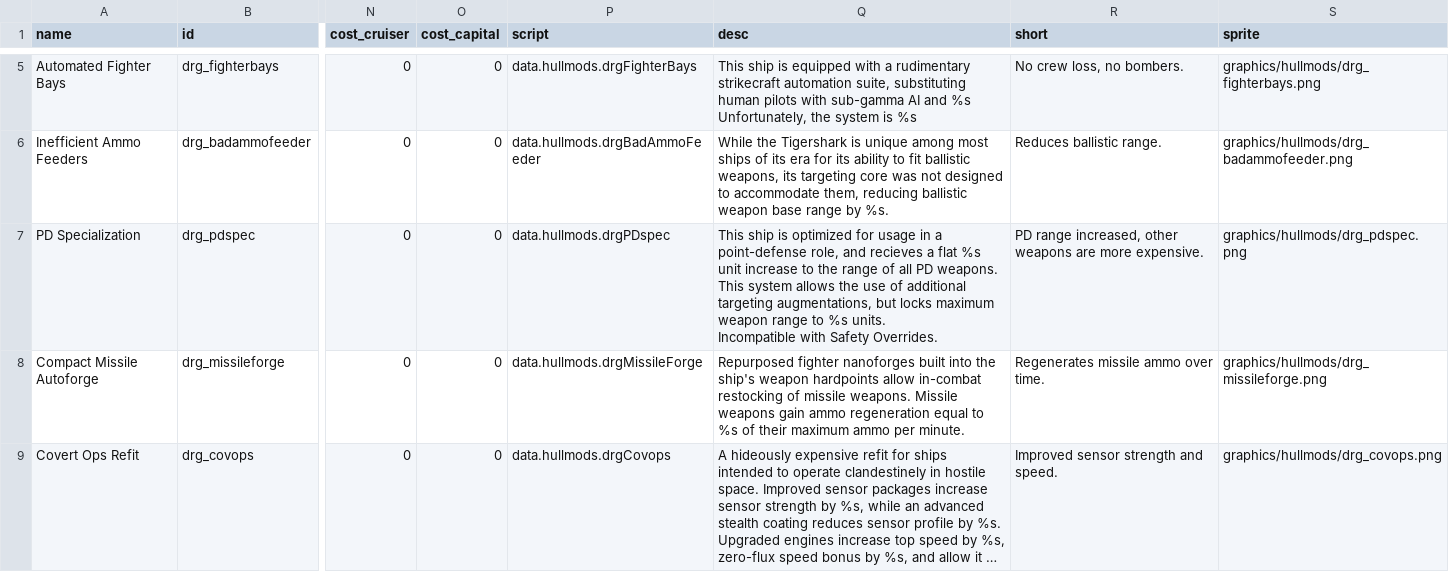
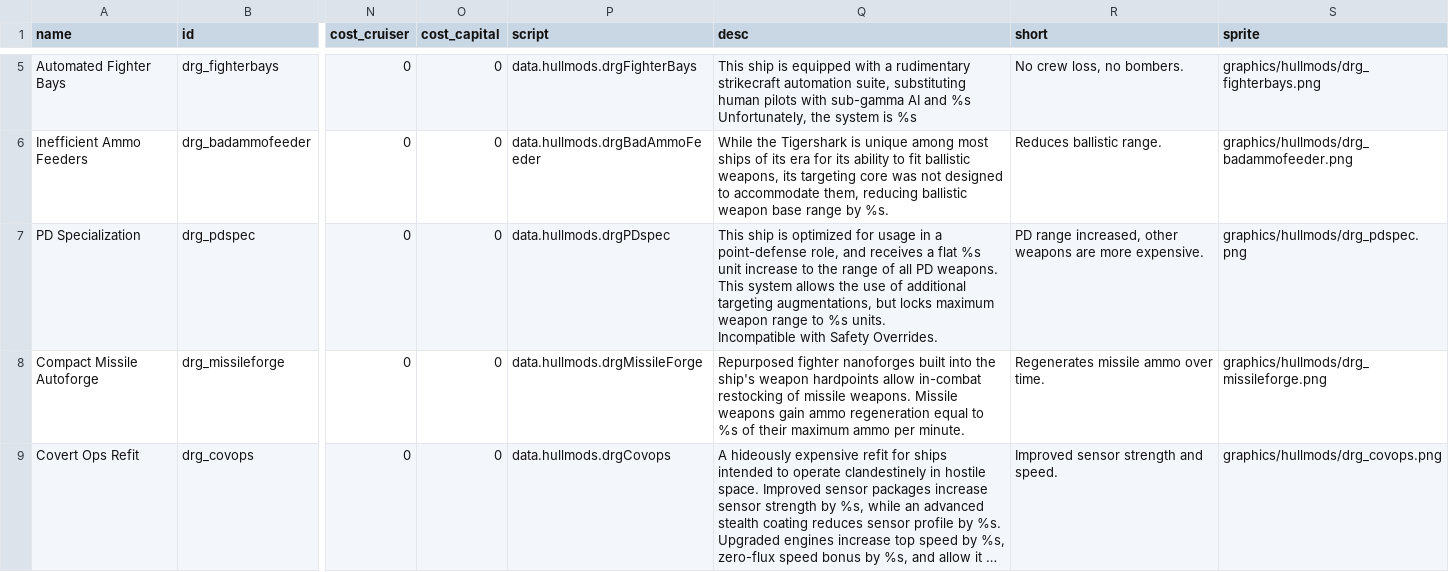
Before and after one commit to theDragn/HTE, a CSV file: data/hullmods/hull_mods.csv, drawn as a sheet; only a part is shown, gaps mark what is left out; long unchanged cells end in …; the diff names each change by its address in the sheet, - before the commit and + after, or states it on an @@ line.

```diff
--- a/data/hullmods/hull_mods.csv
+++ b/data/hullmods/hull_mods.csv
-Q7 (desc): …role, and recieves a flat…
+Q7 (desc): …role, and receives a flat…
```
Also changed, not shown: data/strings/descriptions.csv.
